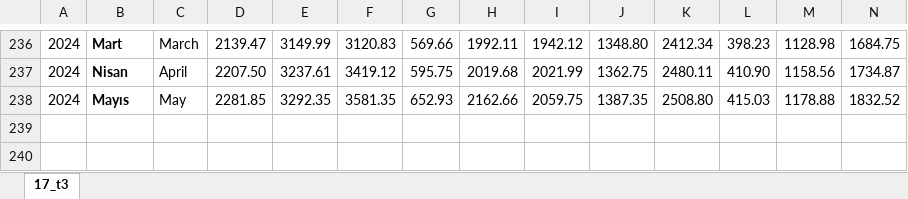
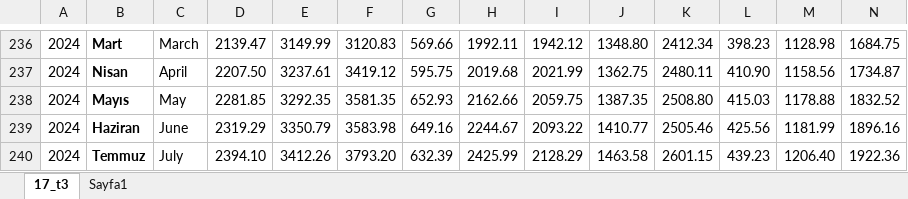
Before and after one commit to kaboya19/InflationForecast, an Excel workbook: harcama gruplarina gore endeks sonuclari.xlsx, sheet 17_t3, drawn as a sheet; only a part is shown, gaps mark what is left out; values as stored, in another font and other column widths than the file's, no borders; rows hold the shown columns only; the diff names each change by its address in the sheet, - before the commit and + after, or states it on an @@ line.

```diff
--- a/harcama gruplarina gore endeks sonuclari.xlsx (sheet 17_t3)
+++ b/harcama gruplarina gore endeks sonuclari.xlsx (sheet 17_t3)
+sheet tab: Sayfa1
+row 239: 2024 | Haziran | June | 2319.29 | 3350.79 | 3583.98 | 649.16 | 2244.67 | 2093.22 | 1410.77 | 2505.46 | 425.56 | 1181.99 | 1896.16
+row 240: 2024 | Temmuz | July | 2394.10 | 3412.26 | 3793.20 | 632.39 | 2425.99 | 2128.29 | 1463.58 | 2601.15 | 439.23 | 1206.40 | 1922.36
```
Also changed, not shown: data.xlsx, enf.xlsx, 24 other files.
